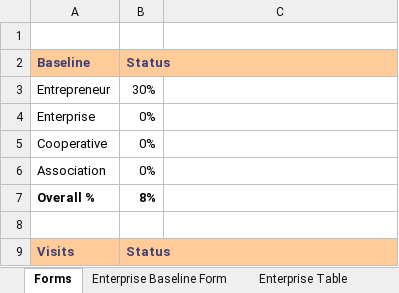
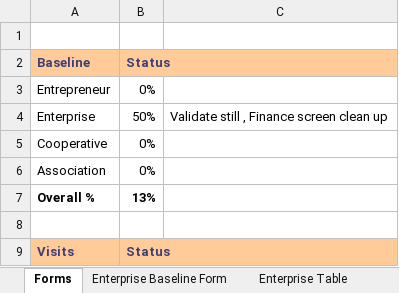
Before and after one commit to CollinViz/AwomeAngular, an Excel workbook: ProjectStuff/AWOME tables-V3.xlsx, sheet Forms, drawn as a sheet; only a part is shown; values as stored, in another font and other column widths than the file's, no borders; the diff names each change by its address in the sheet, - before the commit and + after, or states it on an @@ line.

```diff
--- a/ProjectStuff/AWOME tables-V3.xlsx (sheet Forms)
+++ b/ProjectStuff/AWOME tables-V3.xlsx (sheet Forms)
-B3 (Status): 30%
+B3 (Status): 0%
-B4 (Status): 0%
+B4 (Status): 50%
-C4: (empty)
+C4: Validate still , Finance screen clean up
-B7 (Status): 8%
+B7 (Status): 13%
```
Also changed, not shown: charts or pictures, 47 other files.
